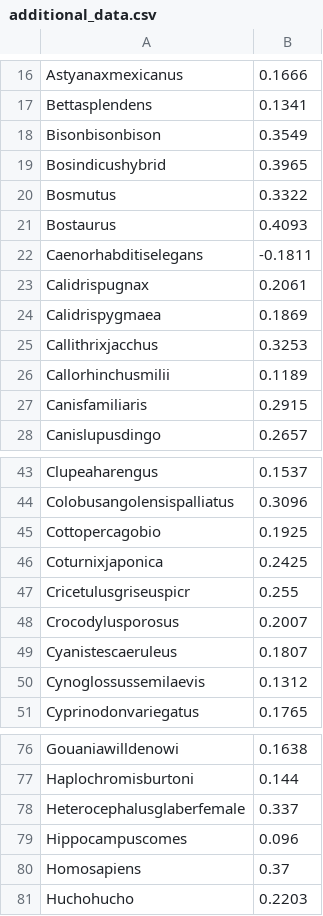
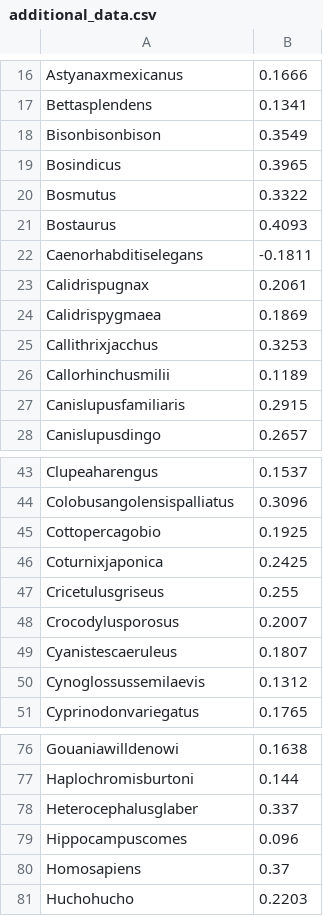
Before and after one commit to weberlab-hhu/helixer_scratch, a CSV file: plots/phylogenetic_trees/additional_data.csv, drawn as a sheet; only a part is shown, gaps mark what is left out.

```diff
--- a/plots/phylogenetic_trees/additional_data.csv
+++ b/plots/phylogenetic_trees/additional_data.csv
@@ -18,3 +18,3 @@ Bettasplendens,0.1341
 Bisonbisonbison,0.3549
-Bosindicushybrid,0.3965
+Bosindicus,0.3965
 Bosmutus,0.3322
@@ -26,3 +26,3 @@ Callithrixjacchus,0.3253
 Callorhinchusmilii,0.1189
-Canisfamiliaris,0.2915
+Canislupusfamiliaris,0.2915
 Canislupusdingo,0.2657
@@ -46,3 +46,3 @@ Cottopercagobio,0.1925
 Coturnixjaponica,0.2425
-Cricetulusgriseuspicr,0.255
+Cricetulusgriseus,0.255
 Crocodylusporosus,0.2007
@@ -77,3 +77,3 @@ Gouaniawilldenowi,0.1638
 Haplochromisburtoni,0.144
-Heterocephalusglaberfemale,0.337
+Heterocephalusglaber,0.337
 Hippocampuscomes,0.096
```
Also changed, not shown: 2 other files.
